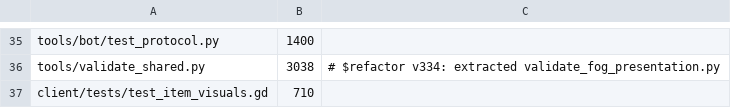
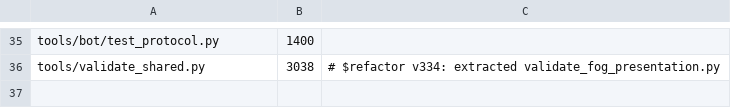
Before and after one commit to mmandrille/arpg-dev, a TSV file: .maintainability/file-size-baseline.tsv, drawn as a sheet; only a part is shown, gaps mark what is left out; the diff names each change by its address in the sheet, - before the commit and + after, or states it on an @@ line.

```diff
--- a/.maintainability/file-size-baseline.tsv
+++ b/.maintainability/file-size-baseline.tsv
-row 37: client/tests/test_item_visuals.gd | 710
```
Also changed, not shown: 3 other files.
